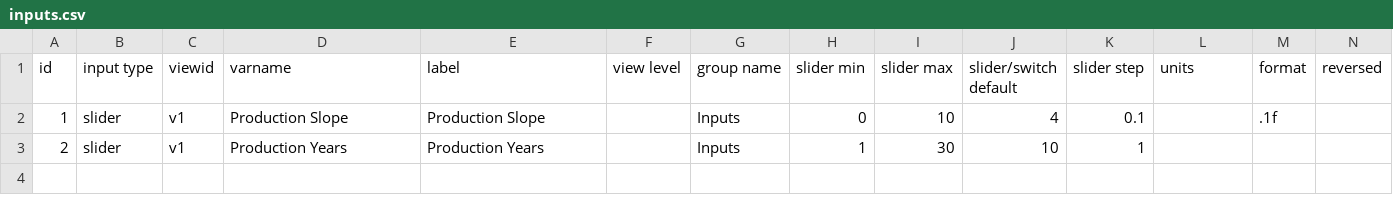
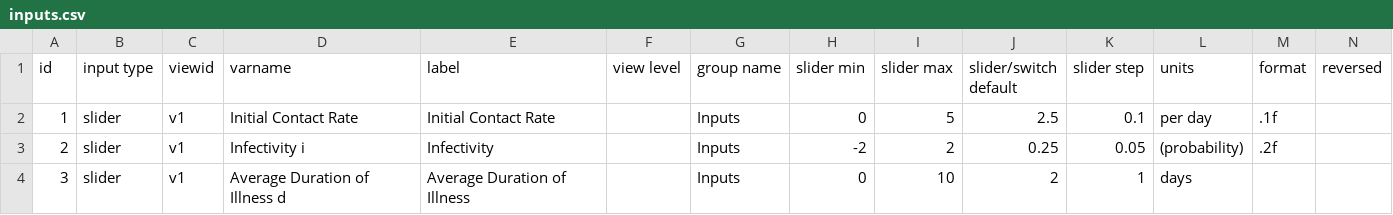
Before and after one commit to climateinteractive/SDEverywhere, a CSV file: examples/template-svelte/config/inputs.csv, drawn as a sheet; only a part is shown; rows hold the shown columns only; the diff names each change by its address in the sheet, - before the commit and + after, or states it on an @@ line.

```diff
--- a/examples/template-svelte/config/inputs.csv
+++ b/examples/template-svelte/config/inputs.csv
-D2 (varname): Production Slope
+D2 (varname): Initial Contact Rate
-E2 (label): Production Slope
+E2 (label): Initial Contact Rate
-I2 (slider max): 10
+I2 (slider max): 5
-J2 (slider/switch default): 4
+J2 (slider/switch default): 2.5
-L2 (units): (empty)
+L2 (units): per day
-D3 (varname): Production Years
+D3 (varname): Infectivity i
-E3 (label): Production Years
+E3 (label): Infectivity
-H3 (slider min): 1
+H3 (slider min): -2
-I3 (slider max): 30
+I3 (slider max): 2
-J3 (slider/switch default): 10
+J3 (slider/switch default): 0.25
-K3 (slider step): 1
+K3 (slider step): 0.05
-L3 (units): (empty)
+L3 (units): (probability)
-M3 (format): (empty)
+M3 (format): .2f
+row 4: 3 | slider | v1 | Average Duration of Illness d | Average Duration of Illness |  | Inputs | 0 | 10 | 2 | 1 | days
```
Also changed, not shown: examples/template-svelte/config/graphs.csv, 3 other files.
